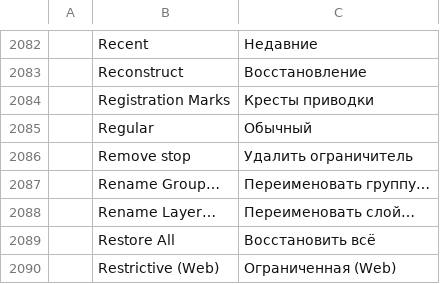
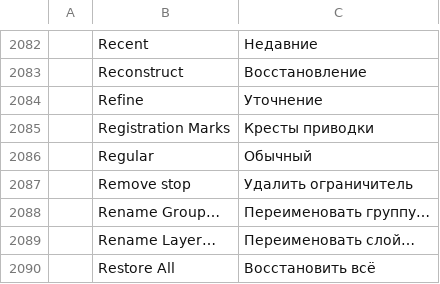
Before and after one commit to Elvis33LE/photocraft, a TSV file: crates/ui-egui/src/i18n/ru.tsv, drawn as a sheet; only a part is shown, gaps mark what is left out; the shorter side is filled out with more unchanged rows; the diff names each change by its address in the sheet, - before the commit and + after, or states it on an @@ line.

```diff
--- a/crates/ui-egui/src/i18n/ru.tsv
+++ b/crates/ui-egui/src/i18n/ru.tsv
+row 2084:  | Refine | Уточнение
```
Also changed, not shown: crates/ui-egui/src/i18n/cs.tsv, crates/ui-egui/src/i18n/de.tsv, 15 other files.
